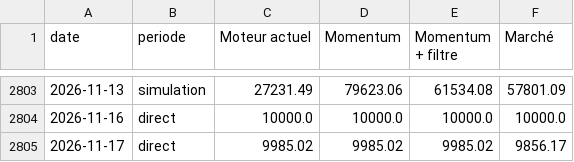
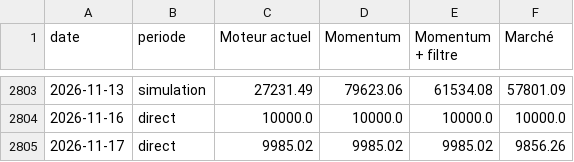
Before and after one commit to PsavxX/cotations, a CSV file: resultats/portefeuille-valeurs.csv, drawn as a sheet; only a part is shown, gaps mark what is left out.

```diff
--- a/resultats/portefeuille-valeurs.csv
+++ b/resultats/portefeuille-valeurs.csv
@@ -2804,2 +2804,2 @@ date,periode,Moteur actuel,Momentum,Momentum + filtre,Marché
 2026-11-16,direct,10000.0,10000.0,10000.0,10000.0
-2026-11-17,direct,9985.02,9985.02,9985.02,9856.17
+2026-11-17,direct,9985.02,9985.02,9985.02,9856.26
```
Also changed, not shown: resultats/scores-dernier.csv, 8 other files.
